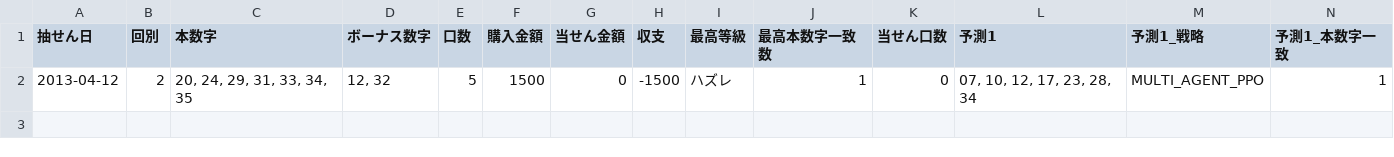
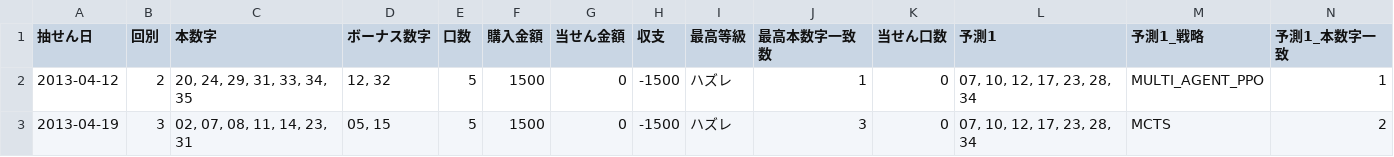
Before and after one commit to Joker7822/NEW_LOTO7, a CSV file: loto7_backtest_detail.csv, drawn as a sheet; only a part is shown; rows hold the shown columns only; the diff names each change by its address in the sheet, - before the commit and + after, or states it on an @@ line.

```diff
--- a/loto7_backtest_detail.csv
+++ b/loto7_backtest_detail.csv
+row 3: 2013-04-19 | 3 | 02, 07, 08, 11, 14, 23, 31 | 05, 15 | 5 | 1500 | 0 | -1500 | ハズレ | 3 | 0 | 07, 10, 12, 17, 23, 28, 34 | MCTS | 2
```
Also changed, not shown: loto7_backtest_summary.csv, 2 other files.
